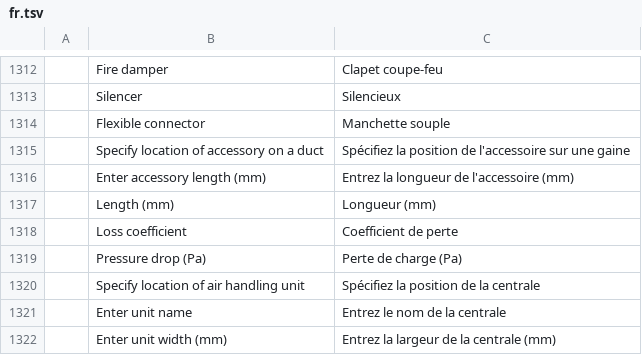
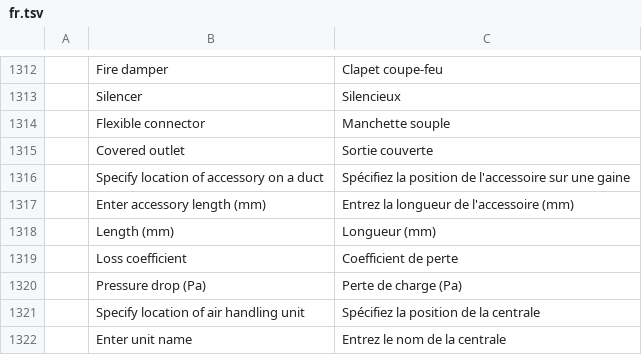
Before and after one commit to Dievartis/cadcraft, a TSV file: crates/ui-egui/src/i18n/fr.tsv, drawn as a sheet; only a part is shown, gaps mark what is left out; the shorter side is filled out with more unchanged rows; the diff names each change by its address in the sheet, - before the commit and + after, or states it on an @@ line.

```diff
--- a/crates/ui-egui/src/i18n/fr.tsv
+++ b/crates/ui-egui/src/i18n/fr.tsv
+row 1315:  | Covered outlet | Sortie couverte
```
Also changed, not shown: 9 other files.
